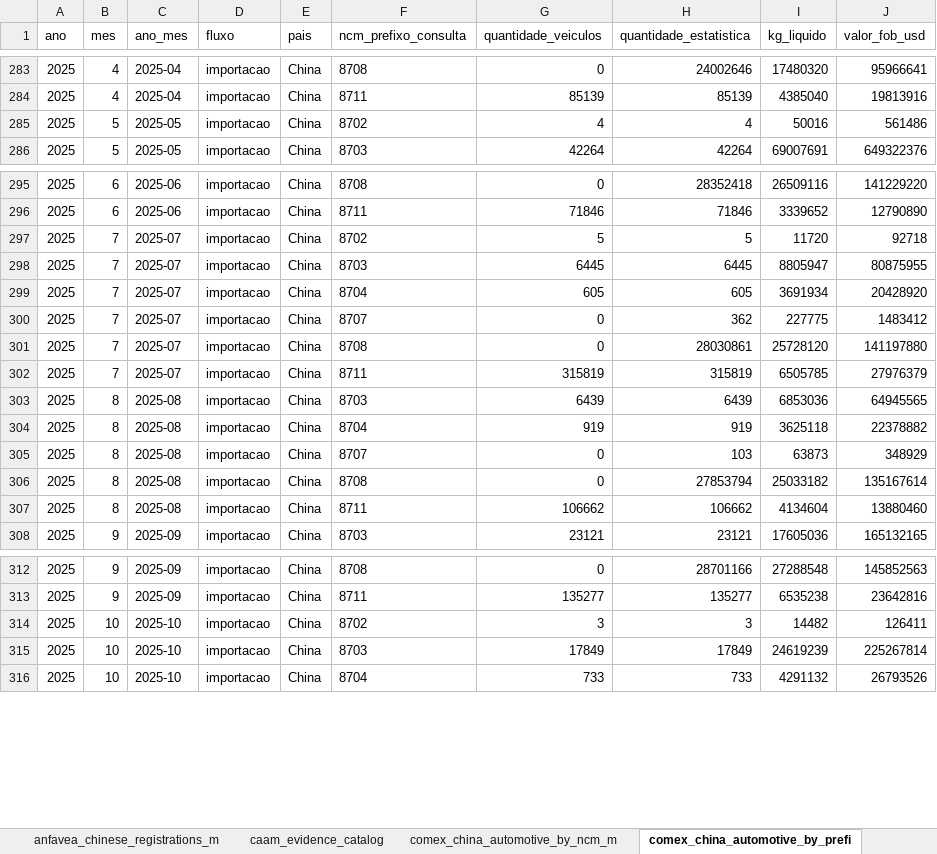
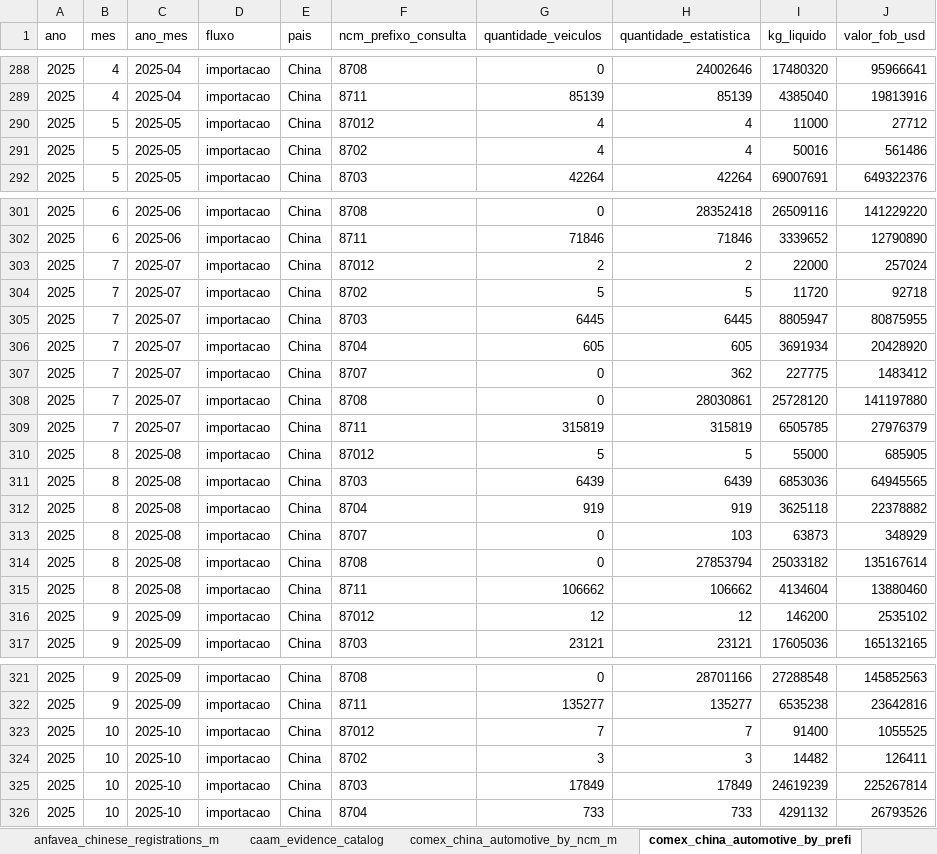
Before and after one commit to JJDSNT/china_cars, an Excel workbook: outputs/excel/china_cars_outputs.xlsx, sheet comex_china_automotive_by_prefi, drawn as a sheet; only a part is shown, gaps mark what is left out; values as stored, in another font and other column widths than the file's, no borders; the diff covers the shown part only; the diff names each change by its address in the sheet, - before the commit and + after, or states it on an @@ line.

```diff
--- a/outputs/excel/china_cars_outputs.xlsx (sheet comex_china_automotive_by_prefi)
+++ b/outputs/excel/china_cars_outputs.xlsx (sheet comex_china_automotive_by_prefi)
+row 290: 2025 | 5 | 2025-05 | importacao | China | 87012 | 4 | 4 | 11000 | 27712
+row 303: 2025 | 7 | 2025-07 | importacao | China | 87012 | 2 | 2 | 22000 | 257024
+row 310: 2025 | 8 | 2025-08 | importacao | China | 87012 | 5 | 5 | 55000 | 685905
+row 316: 2025 | 9 | 2025-09 | importacao | China | 87012 | 12 | 12 | 146200 | 2535102
+row 323: 2025 | 10 | 2025-10 | importacao | China | 87012 | 7 | 7 | 91400 | 1055525
```
Also changed, not shown: 12 added rows elsewhere in this sheet, sheet comex_china_automotive_by_ncm_m, sheet cpca_article_metrics, sheet comex_china_automotive_monthly, sheet caam_evidence_catalog, 17 other files.
